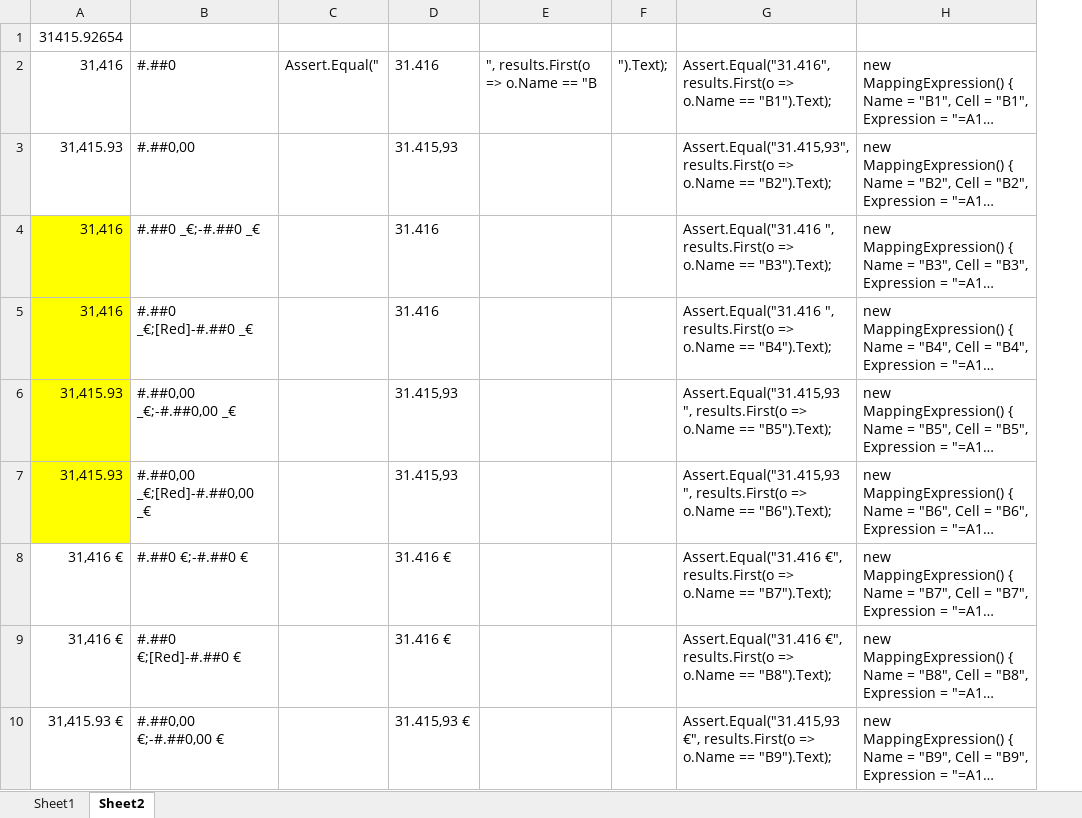
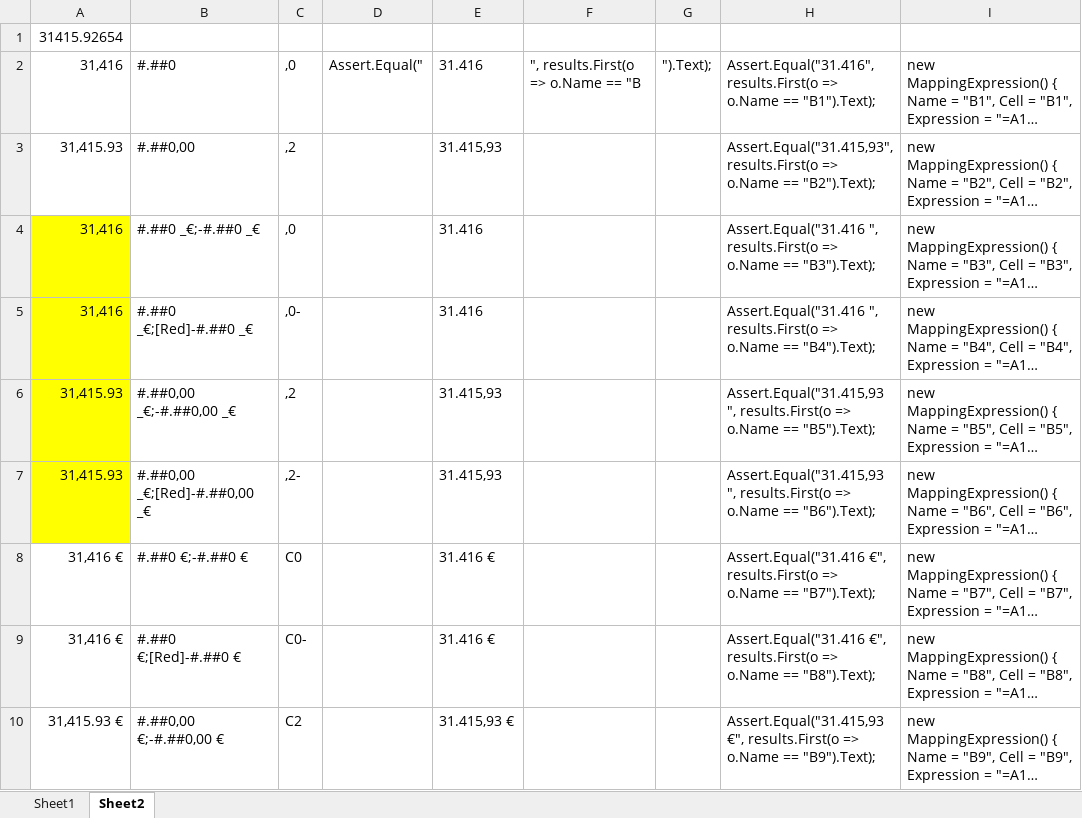
Before and after one commit to pkokki/DocumentCreator, an Excel workbook: DocumentCreator.Tests/resources/__StandardExcelFormats.xlsx, sheet Sheet2, drawn as a sheet; only a part is shown; long unchanged cells end in …; values as stored, in another font and other column widths than the file's, no borders; the diff names each change by its address in the sheet, - before the commit and + after, or states it on an @@ line.

```diff
--- a/DocumentCreator.Tests/resources/__StandardExcelFormats.xlsx (sheet Sheet2)
+++ b/DocumentCreator.Tests/resources/__StandardExcelFormats.xlsx (sheet Sheet2)
+column C, rows 2-10: ,0 | ,2 | ,0 | ,0- | ,2 | ,2- | C0 | C0- | C2
```
Also changed, not shown: sheet Sheet1, formulas that keep their value, DocumentCreator.Tests/Resources/__FunctionTestsHelper.xlsx, 8 other files.
